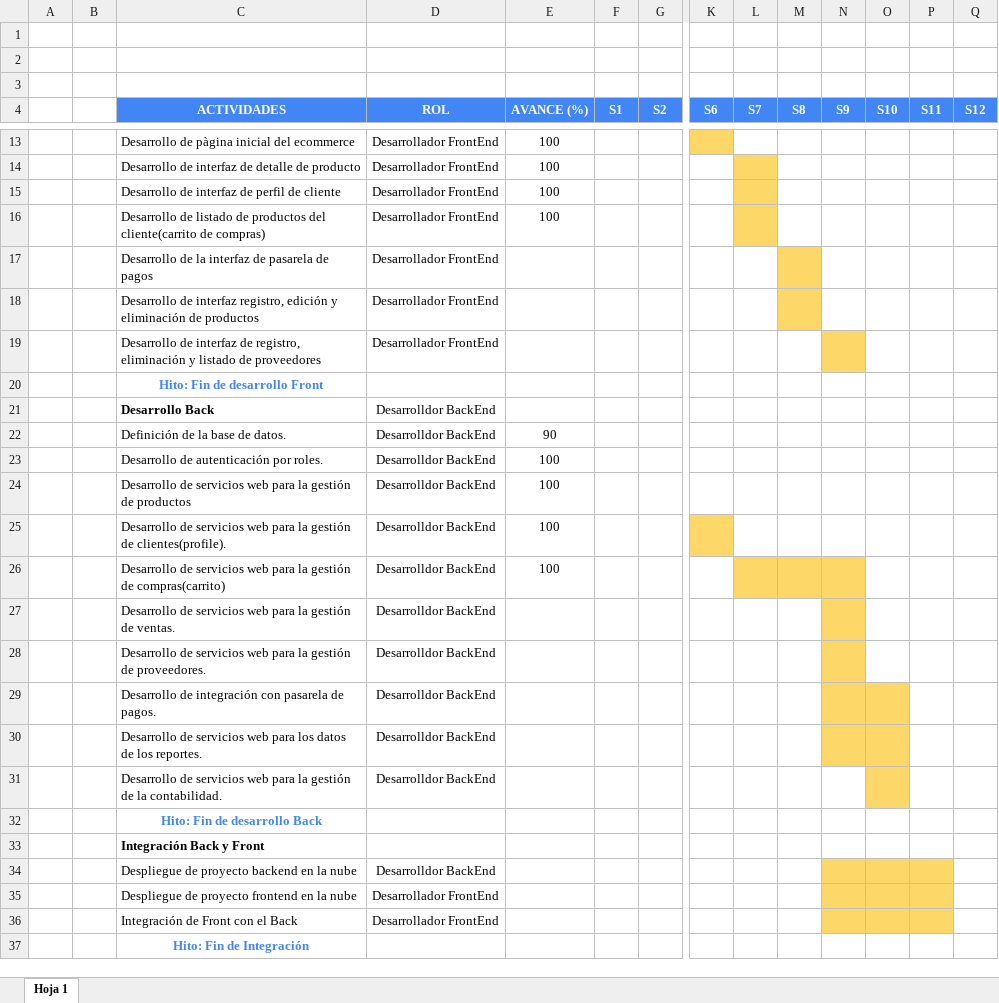
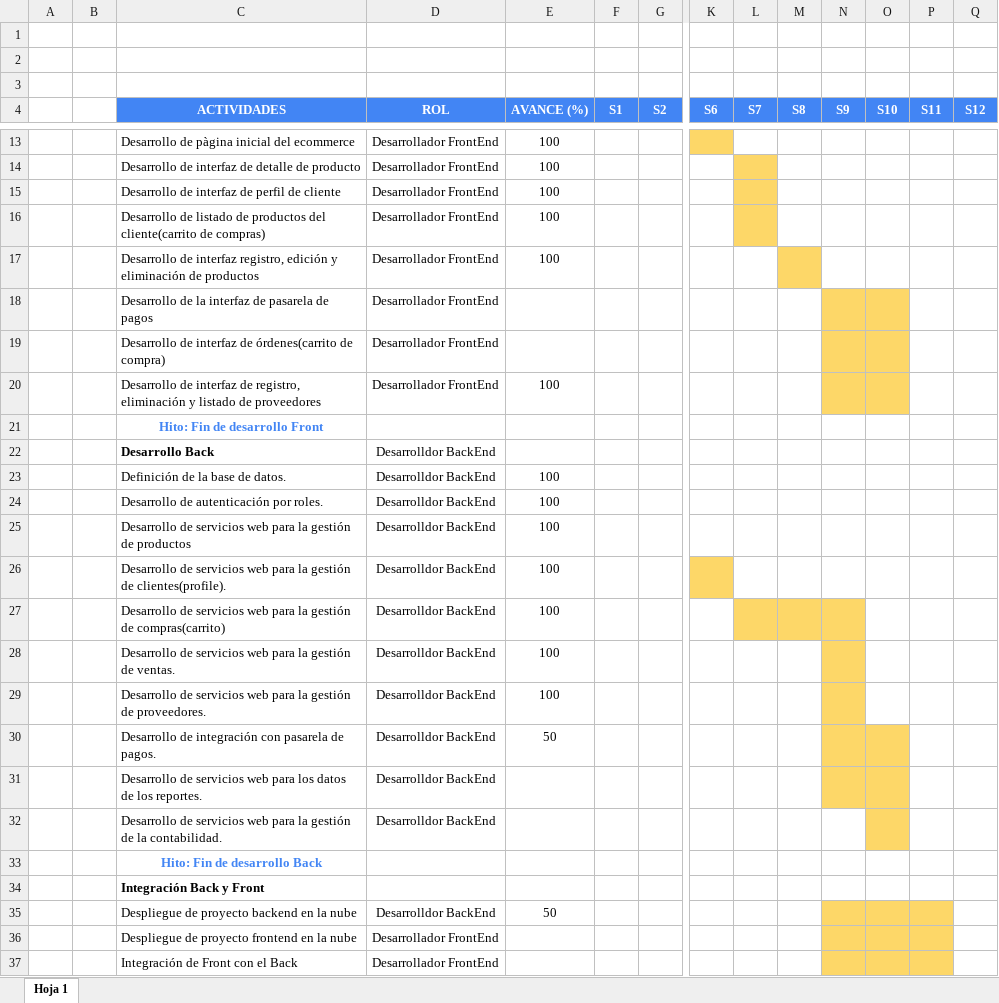
Before and after one commit to gonzalesmolina/SVB, an Excel workbook: Desarrollo/SVB/documentos/gestion/SVB-CRONOGRAMA.xlsx, sheet Hoja 1, drawn as a sheet; only a part is shown, gaps mark what is left out; the shorter side is filled out with more unchanged rows; values as stored, in another font and other column widths than the file's, no borders; addresses are those after the commit; rows hold the shown columns only; the diff names each change by its address in the sheet, - before the commit and + after, or states it on an @@ line.

Commit message:
Actualiza cronograma con avances de front y back.

```diff
--- a/Desarrollo/SVB/documentos/gestion/SVB-CRONOGRAMA.xlsx (sheet Hoja 1)
+++ b/Desarrollo/SVB/documentos/gestion/SVB-CRONOGRAMA.xlsx (sheet Hoja 1)
+row 17:  |  | Desarrollo de interfaz registro, edición y eliminación de productos | Desarrollador FrontEnd | 100
-M18:M19 fill: #FDD768
+M18:M19 fill: none
-N18:O19 fill: none
+N18:O19 fill: #FDD768
-C19 (ACTIVIDADES): …de interfaz registro, edición y eliminación de productos
+C19 (ACTIVIDADES): …de interfaz de órdenes(carrito de compra)
-E20 (AVANCE (%)): (empty)
+E20 (AVANCE (%)): 100
-O20 fill: none
+O20 fill: #FDD768
-E23 (AVANCE (%)): 90
+E23 (AVANCE (%)): 100
-E28:E29 (AVANCE (%)): (empty)
+E28:E29 (AVANCE (%)): 100
-E30 (AVANCE (%)): (empty)
+E30 (AVANCE (%)): 50
-E35 (AVANCE (%)): (empty)
+E35 (AVANCE (%)): 50
```
